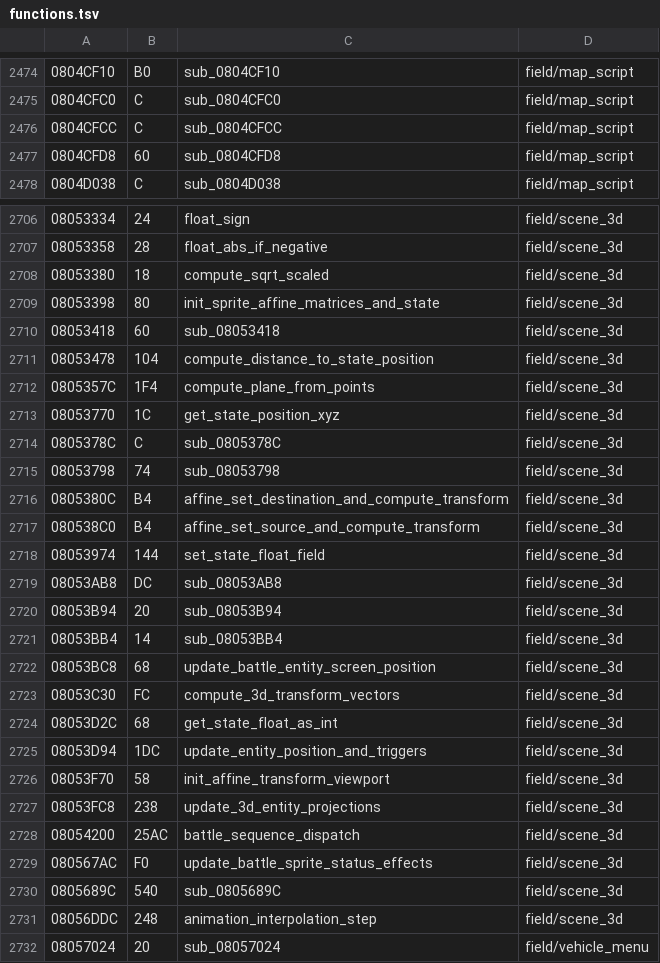
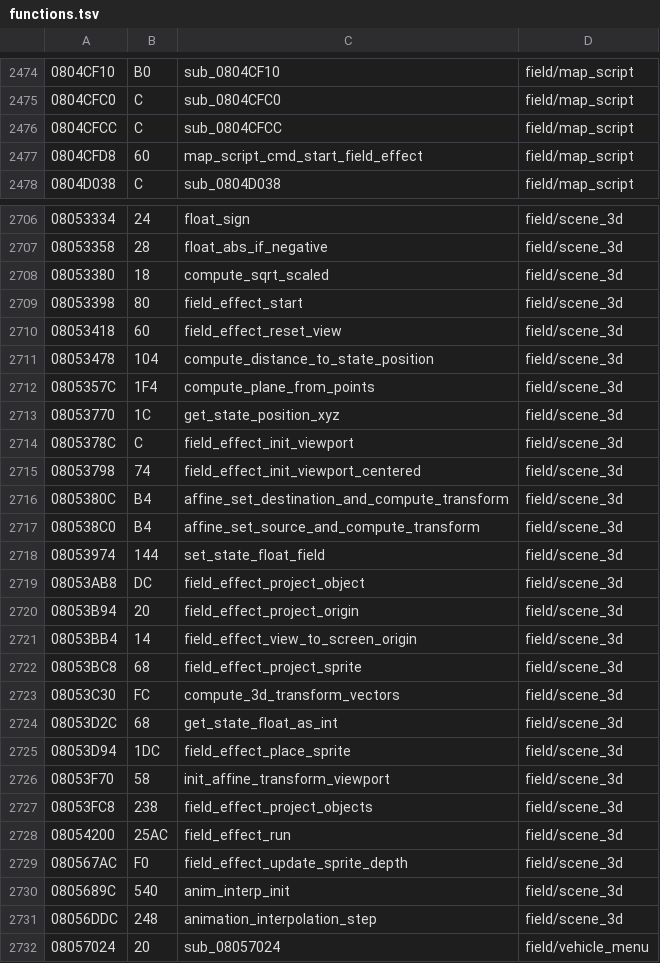
Before and after one commit to rommerhacks/medabots-rokusho, a TSV file: config/functions.tsv, drawn as a sheet; only a part is shown, gaps mark what is left out; the diff covers the shown part only.

```diff
--- a/config/functions.tsv
+++ b/config/functions.tsv
@@ -2476,3 +2476,3 @@
 0804CFCC	C	sub_0804CFCC	field/map_script
-0804CFD8	60	sub_0804CFD8	field/map_script
+0804CFD8	60	map_script_cmd_start_field_effect	field/map_script
 0804D038	C	sub_0804D038	field/map_script
@@ -2708,4 +2708,4 @@
 08053380	18	compute_sqrt_scaled	field/scene_3d
-08053398	80	init_sprite_affine_matrices_and_state	field/scene_3d
-08053418	60	sub_08053418	field/scene_3d
+08053398	80	field_effect_start	field/scene_3d
+08053418	60	field_effect_reset_view	field/scene_3d
 08053478	104	compute_distance_to_state_position	field/scene_3d
@@ -2713,4 +2713,4 @@
 08053770	1C	get_state_position_xyz	field/scene_3d
-0805378C	C	sub_0805378C	field/scene_3d
-08053798	74	sub_08053798	field/scene_3d
+0805378C	C	field_effect_init_viewport	field/scene_3d
+08053798	74	field_effect_init_viewport_centered	field/scene_3d
 0805380C	B4	affine_set_destination_and_compute_transform	field/scene_3d
@@ -2718,14 +2718,14 @@
 08053974	144	set_state_float_field	field/scene_3d
-08053AB8	DC	sub_08053AB8	field/scene_3d
-08053B94	20	sub_08053B94	field/scene_3d
-08053BB4	14	sub_08053BB4	field/scene_3d
-08053BC8	68	update_battle_entity_screen_position	field/scene_3d
+08053AB8	DC	field_effect_project_object	field/scene_3d
+08053B94	20	field_effect_project_origin	field/scene_3d
+08053BB4	14	field_effect_view_to_screen_origin	field/scene_3d
+08053BC8	68	field_effect_project_sprite	field/scene_3d
 08053C30	FC	compute_3d_transform_vectors	field/scene_3d
 08053D2C	68	get_state_float_as_int	field/scene_3d
-08053D94	1DC	update_entity_position_and_triggers	field/scene_3d
+08053D94	1DC	field_effect_place_sprite	field/scene_3d
 08053F70	58	init_affine_transform_viewport	field/scene_3d
-08053FC8	238	update_3d_entity_projections	field/scene_3d
-08054200	25AC	battle_sequence_dispatch	field/scene_3d
-080567AC	F0	update_battle_sprite_status_effects	field/scene_3d
-0805689C	540	sub_0805689C	field/scene_3d
+08053FC8	238	field_effect_project_objects	field/scene_3d
+08054200	25AC	field_effect_run	field/scene_3d
+080567AC	F0	field_effect_update_sprite_depth	field/scene_3d
+0805689C	540	anim_interp_init	field/scene_3d
 08056DDC	248	animation_interpolation_step	field/scene_3d
```
Also changed, not shown: 27 edited cells elsewhere in this file, config/data_ptrs/data_data_083AB9D0.tsv, 20 other files.
